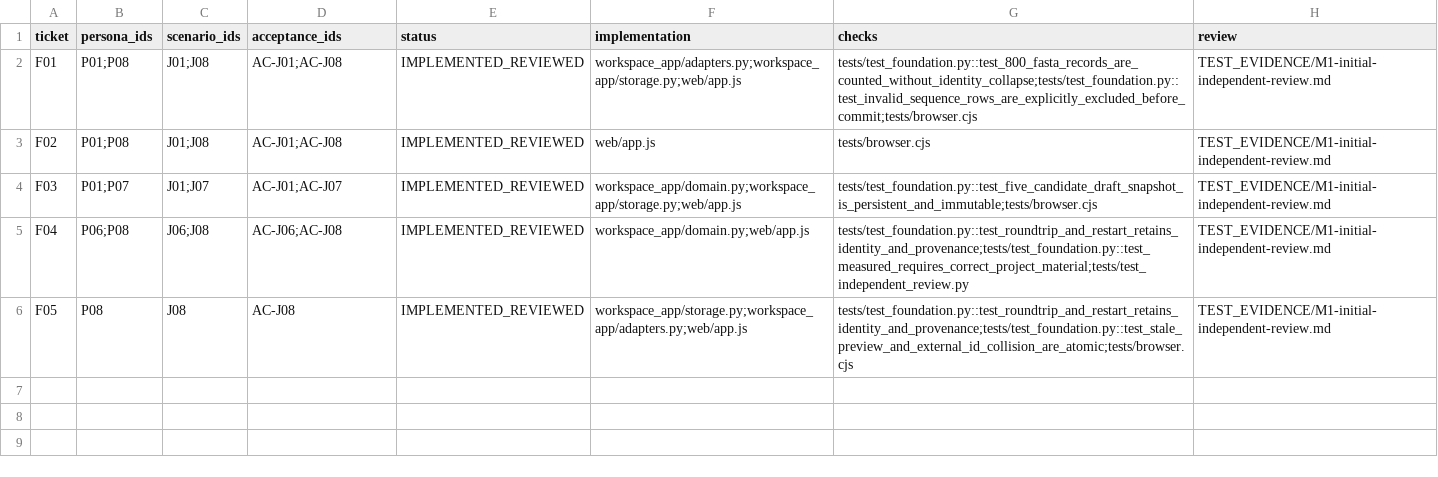
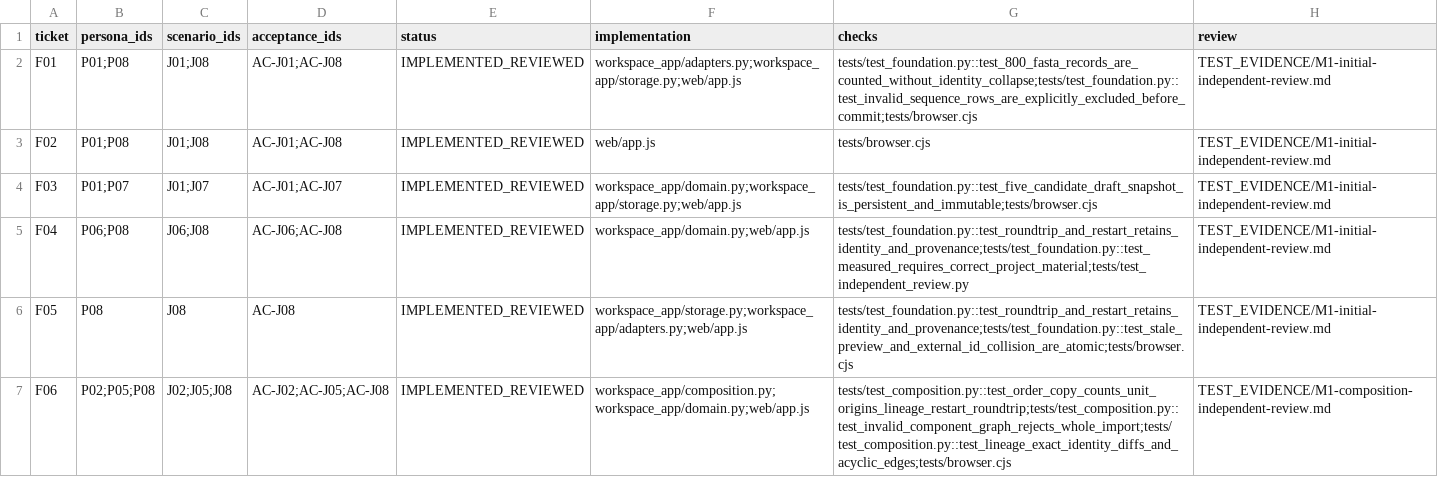
Before and after one commit to yktsnd/Antibody-Insight, a CSV file: IMPLEMENTATION_TRACEABILITY.csv, drawn as a sheet.

Commit message:
Preserve declared molecular components binding-unit origins and composition lineage

```diff
--- a/IMPLEMENTATION_TRACEABILITY.csv
+++ b/IMPLEMENTATION_TRACEABILITY.csv
@@ -6 +6,2 @@ F04,P06;P08,J06;J08,AC-J06;AC-J08,IMPLEMENTED_REVIEWED,workspace_app/domain.py;w
 F05,P08,J08,AC-J08,IMPLEMENTED_REVIEWED,workspace_app/storage.py;workspace_app/adapters.py;web/app.js,tests/test_foundation.py::test_roundtrip_and_restart_retains_identity_and_provenance;tests/test_foundation.py::test_stale_preview_and_external_id_collision_are_atomic;tests/browser.cjs,TEST_EVIDENCE/M1-initial-independent-review.md
+F06,P02;P05;P08,J02;J05;J08,AC-J02;AC-J05;AC-J08,IMPLEMENTED_REVIEWED,workspace_app/composition.py;workspace_app/domain.py;web/app.js,tests/test_composition.py::test_order_copy_counts_unit_origins_lineage_restart_roundtrip;tests/test_composition.py::test_invalid_component_graph_rejects_whole_import;tests/test_composition.py::test_lineage_exact_identity_diffs_and_acyclic_edges;tests/browser.cjs,TEST_EVIDENCE/M1-composition-independent-review.md
```
Also changed, not shown: TRACEABILITY.csv, 31 other files.
